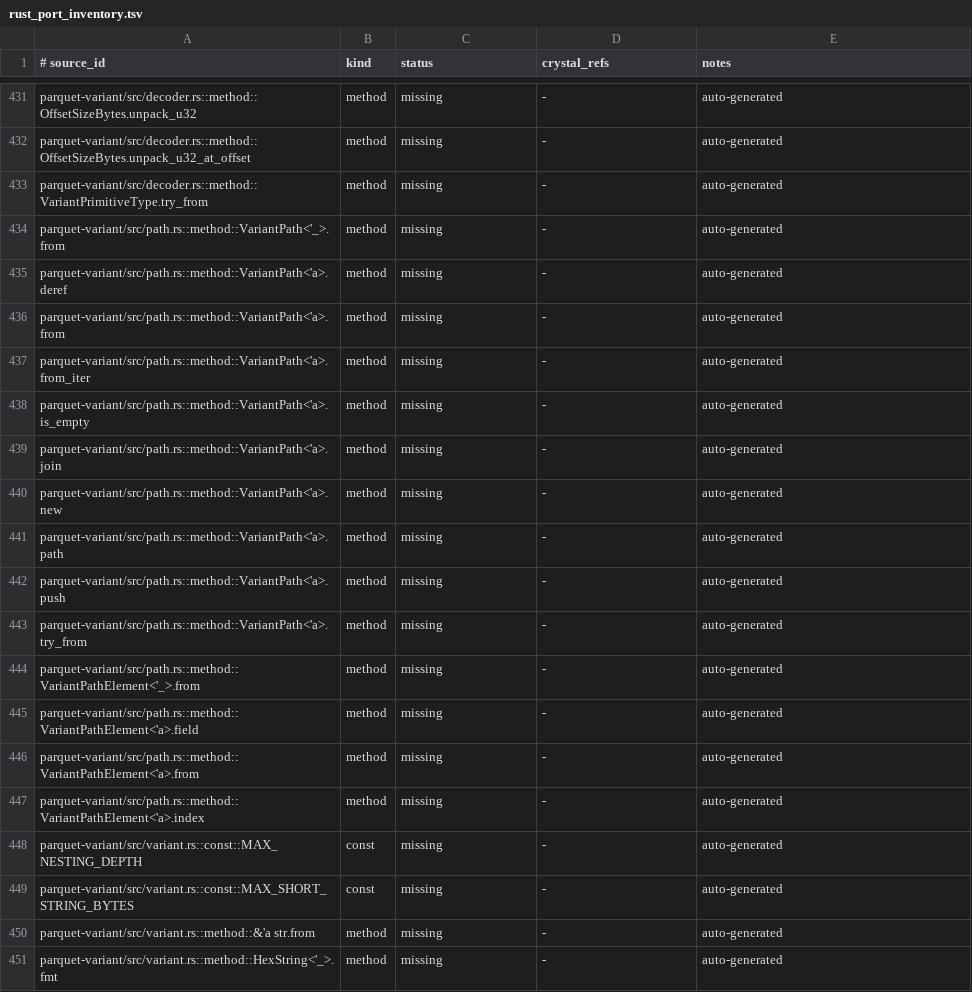
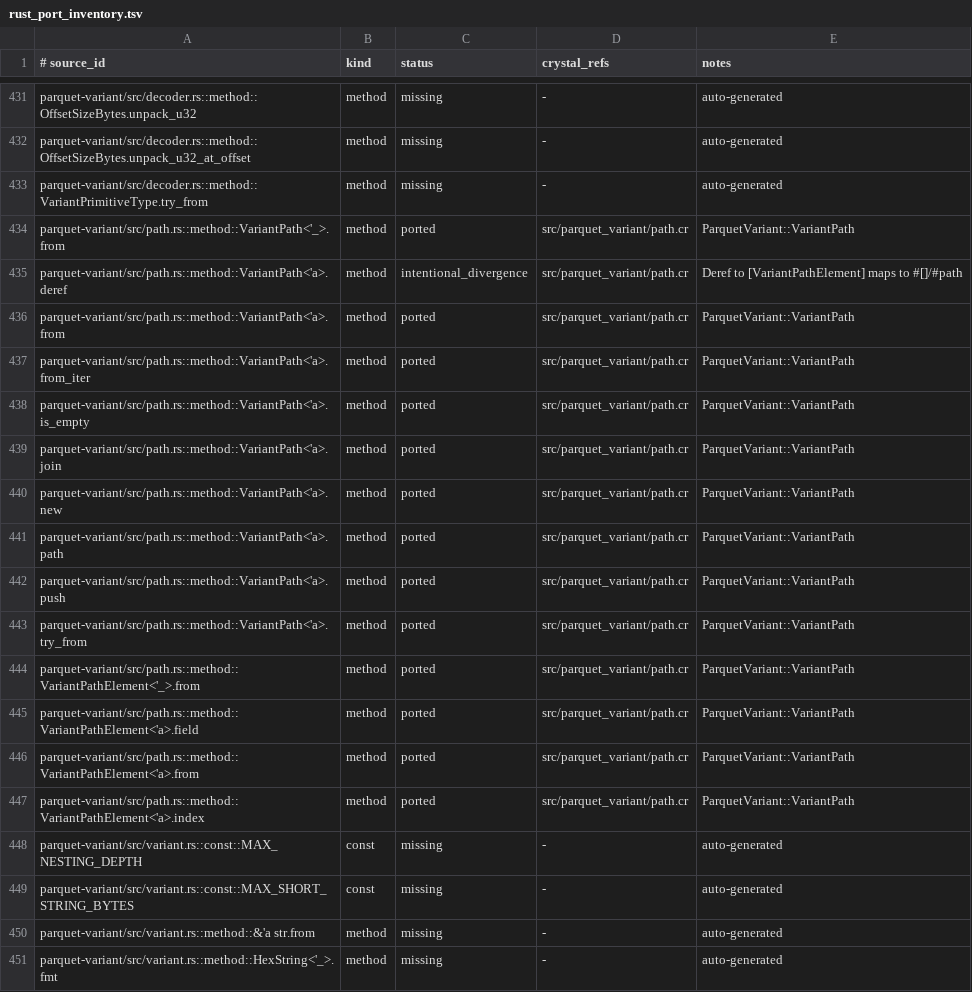
Before and after one commit to dsisnero/parquet-cr, a TSV file: plans/inventory/rust_port_inventory.tsv, drawn as a sheet; only a part is shown, gaps mark what is left out.

Commit message:
port: parquet-variant VariantPath and path parser
- Add `src/parquet_variant/path.cr` (`ParquetVariant`): `VariantPath`,
  `VariantPathElement` (field/index), and the `Utils.parse_path` dot-notation +
  bracket parser (`VariantPath.parse`, `from_iter`, `from(index)`, `join`,
  `push`, `empty?`, `#path`, `#[]`). `ParserError` replaces
  `arrow_schema::ArrowError::ParseError`.
- Add `src/parquet_variant.cr` and require it from `src/parquet-cr.cr`.
- Port `spec/parquet_variant/path_spec.cr` (the 8 upstream `path.rs` tests plus
  accessor coverage).
- Inventory: 13 `path.rs` rows -> `ported`, `deref` -> `intentional_divergence`;
  refresh `plans/parity.md` (Phase 3.1 started, Where-we-are, divergences).

New files: src/parquet_variant.cr, src/parquet_variant/path.cr,
spec/parquet_variant/path_spec.cr.
Divergences: `ArrowError::ParseError` -> `ParquetVariant::ParseError` (Display
`Parser error: {msg}`); `Cow` field names are owned `String`s; `usize` index is
`Int32`; `Deref` maps to `#[]`/`#path`; `join` mutates and returns `self`; the
parser scans bytes for the ASCII delimiters. The rest of `parquet-variant`
(`Variant`, `VariantBuilder`, metadata, decoder, `utils`) remains.

Gates: make lint (0 failures); make test (557 examples, 0 failures).

apache/arrow-rs 60.0.0 (ef1fa157977633f0ba21aa921f9ef3d5c669235b)

```diff
--- a/plans/inventory/rust_port_inventory.tsv
+++ b/plans/inventory/rust_port_inventory.tsv
@@ -433,16 +433,16 @@ parquet-variant/src/decoder.rs::method::OffsetSizeBytes.unpack_u32_at_offset	met
 parquet-variant/src/decoder.rs::method::VariantPrimitiveType.try_from	method	missing	-	auto-generated
-parquet-variant/src/path.rs::method::VariantPath<'_>.from	method	missing	-	auto-generated
-parquet-variant/src/path.rs::method::VariantPath<'a>.deref	method	missing	-	auto-generated
-parquet-variant/src/path.rs::method::VariantPath<'a>.from	method	missing	-	auto-generated
-parquet-variant/src/path.rs::method::VariantPath<'a>.from_iter	method	missing	-	auto-generated
-parquet-variant/src/path.rs::method::VariantPath<'a>.is_empty	method	missing	-	auto-generated
-parquet-variant/src/path.rs::method::VariantPath<'a>.join	method	missing	-	auto-generated
-parquet-variant/src/path.rs::method::VariantPath<'a>.new	method	missing	-	auto-generated
-parquet-variant/src/path.rs::method::VariantPath<'a>.path	method	missing	-	auto-generated
-parquet-variant/src/path.rs::method::VariantPath<'a>.push	method	missing	-	auto-generated
-parquet-variant/src/path.rs::method::VariantPath<'a>.try_from	method	missing	-	auto-generated
-parquet-variant/src/path.rs::method::VariantPathElement<'_>.from	method	missing	-	auto-generated
-parquet-variant/src/path.rs::method::VariantPathElement<'a>.field	method	missing	-	auto-generated
-parquet-variant/src/path.rs::method::VariantPathElement<'a>.from	method	missing	-	auto-generated
-parquet-variant/src/path.rs::method::VariantPathElement<'a>.index	method	missing	-	auto-generated
+parquet-variant/src/path.rs::method::VariantPath<'_>.from	method	ported	src/parquet_variant/path.cr	ParquetVariant::VariantPath
+parquet-variant/src/path.rs::method::VariantPath<'a>.deref	method	intentional_divergence	src/parquet_variant/path.cr	Deref to [VariantPathElement] maps to #[]/#path
+parquet-variant/src/path.rs::method::VariantPath<'a>.from	method	ported	src/parquet_variant/path.cr	ParquetVariant::VariantPath
+parquet-variant/src/path.rs::method::VariantPath<'a>.from_iter	method	ported	src/parquet_variant/path.cr	ParquetVariant::VariantPath
+parquet-variant/src/path.rs::method::VariantPath<'a>.is_empty	method	ported	src/parquet_variant/path.cr	ParquetVariant::VariantPath
+parquet-variant/src/path.rs::method::VariantPath<'a>.join	method	ported	src/parquet_variant/path.cr	ParquetVariant::VariantPath
+parquet-variant/src/path.rs::method::VariantPath<'a>.new	method	ported	src/parquet_variant/path.cr	ParquetVariant::VariantPath
+parquet-variant/src/path.rs::method::VariantPath<'a>.path	method	ported	src/parquet_variant/path.cr	ParquetVariant::VariantPath
+parquet-variant/src/path.rs::method::VariantPath<'a>.push	method	ported	src/parquet_variant/path.cr	ParquetVariant::VariantPath
+parquet-variant/src/path.rs::method::VariantPath<'a>.try_from	method	ported	src/parquet_variant/path.cr	ParquetVariant::VariantPath
+parquet-variant/src/path.rs::method::VariantPathElement<'_>.from	method	ported	src/parquet_variant/path.cr	ParquetVariant::VariantPath
+parquet-variant/src/path.rs::method::VariantPathElement<'a>.field	method	ported	src/parquet_variant/path.cr	ParquetVariant::VariantPath
+parquet-variant/src/path.rs::method::VariantPathElement<'a>.from	method	ported	src/parquet_variant/path.cr	ParquetVariant::VariantPath
+parquet-variant/src/path.rs::method::VariantPathElement<'a>.index	method	ported	src/parquet_variant/path.cr	ParquetVariant::VariantPath
 parquet-variant/src/variant.rs::const::MAX_NESTING_DEPTH	const	missing	-	auto-generated
```
Also changed, not shown: 5 other files.
